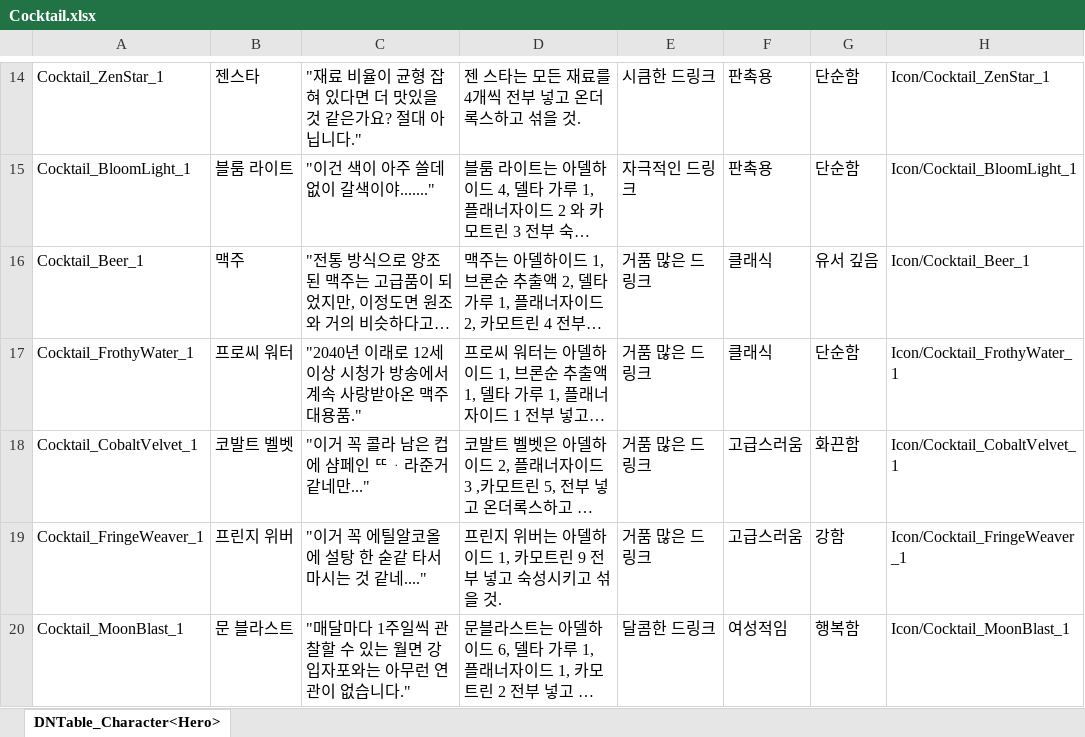
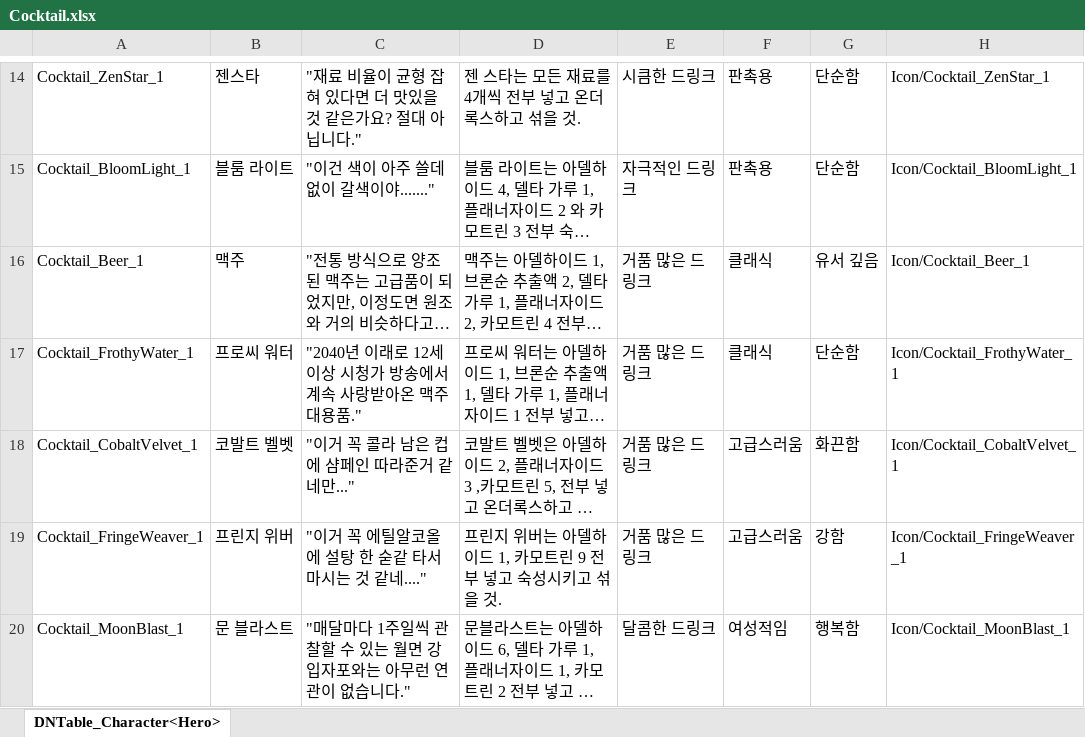
Before and after one commit to TheRainTheRain/2DMainProject, an Excel workbook: JsonConverter/ExcelFiles/Cocktail.xlsx, sheet DNTable_Character<Hero>, drawn as a sheet; only a part is shown, gaps mark what is left out; long unchanged cells end in …; values as stored, in another font and other column widths than the file's, no borders; the diff names each change by its address in the sheet, - before the commit and + after, or states it on an @@ line.

Commit message:
[MakeCocktailUI] 술따르는 소리 숙성, 얼음 SFX 코드 작성

```diff
--- a/JsonConverter/ExcelFiles/Cocktail.xlsx (sheet DNTable_Character<Hero>)
+++ b/JsonConverter/ExcelFiles/Cocktail.xlsx (sheet DNTable_Character<Hero>)
-C18: "이거 꼭 콜라 남은 컵에 샴페인 ᄄᆞ라준거 같네만..."
+C18: "이거 꼭 콜라 남은 컵에 샴페인 따라준거 같네만..."
```
Also changed, not shown: 14 other files.
